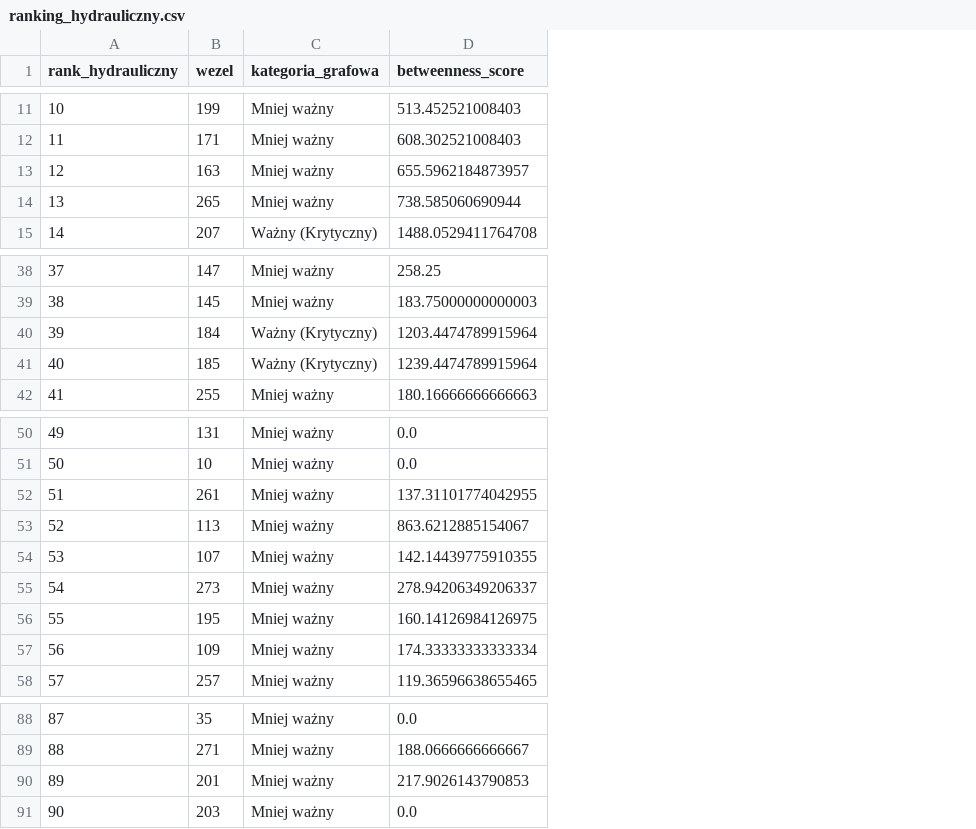
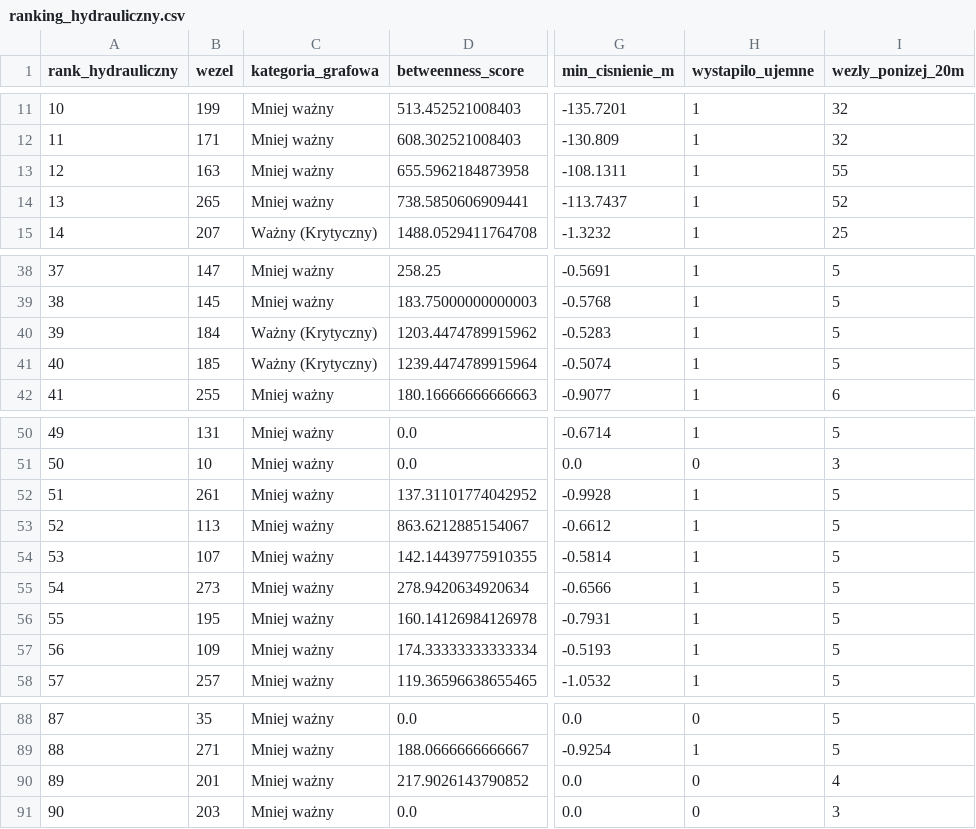
Before and after one commit to IgorMatlingiewicz/water-network-analysis, a CSV file: faza3/output/ranking_hydrauliczny.csv, drawn as a sheet; only a part is shown, gaps mark what is left out; the diff covers the shown part only; the diff names each change by its address in the sheet, - before the commit and + after, or states it on an @@ line.

```diff
--- a/faza3/output/ranking_hydrauliczny.csv
+++ b/faza3/output/ranking_hydrauliczny.csv
+column G (min_cisnienie_m), rows 11-15: -135.7201 | -130.809 | -108.1311 | -113.7437 | -1.3232; rows 38-42: -0.5691 | -0.5768 | -0.5283 | -0.5074 | -0.9077; rows 50-58: -0.6714 | 0.0 | -0.9928 | -0.6612 | -0.5814 | -0.6566 | -0.7931 | -0.5193 | -1.0532; rows 88-91: 0.0 | -0.9254 | 0.0 | 0.0
+column H (wystapilo_ujemne), rows 11-15: all 1; rows 38-42: all 1; rows 50-58: 1 | 0 | 1 | 1 | 1 | 1 | 1 | 1 | 1; rows 88-91: 0 | 1 | 0 | 0
+column I (wezly_ponizej_20m), rows 11-15: 32 | 32 | 55 | 52 | 25; rows 38-42: 5 | 5 | 5 | 5 | 6; rows 50-58: 5 | 3 | 5 | 5 | 5 | 5 | 5 | 5 | 5; rows 88-91: 5 | 5 | 4 | 3
-D13 (betweenness_score): 655.5962184873957
+D13 (betweenness_score): 655.5962184873958
-D14 (betweenness_score): 738.585060690944
+D14 (betweenness_score): 738.5850606909441
-D40 (betweenness_score): 1203.4474789915964
+D40 (betweenness_score): 1203.4474789915962
-D52 (betweenness_score): 137.31101774042955
+D52 (betweenness_score): 137.31101774042952
-D55 (betweenness_score): 278.94206349206337
+D55 (betweenness_score): 278.9420634920634
-D56 (betweenness_score): 160.14126984126975
+D56 (betweenness_score): 160.14126984126978
-D90 (betweenness_score): 217.9026143790853
+D90 (betweenness_score): 217.9026143790852
```
Also changed, not shown: 6 edited cells elsewhere in this file, faza3/output/cisnienie_bazowe.csv, faza3/output/wyniki_awarii.csv, 9 other files.
